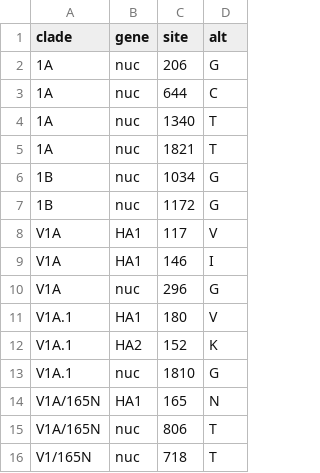
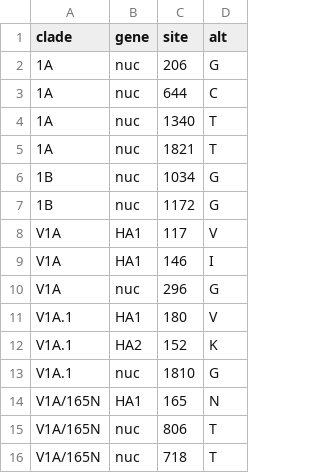
Before and after one commit to nextstrain/seasonal-flu, a TSV file: config/clades_vic_ha.tsv, drawn as a sheet.

Commit message:
fix vic V1A/165N clade def

```diff
--- a/config/clades_vic_ha.tsv
+++ b/config/clades_vic_ha.tsv
@@ -15,2 +15,2 @@ V1A/165N	HA1	165	N
 V1A/165N	nuc	806	T
-V1/165N	nuc	718	T
+V1A/165N	nuc	718	T
```
